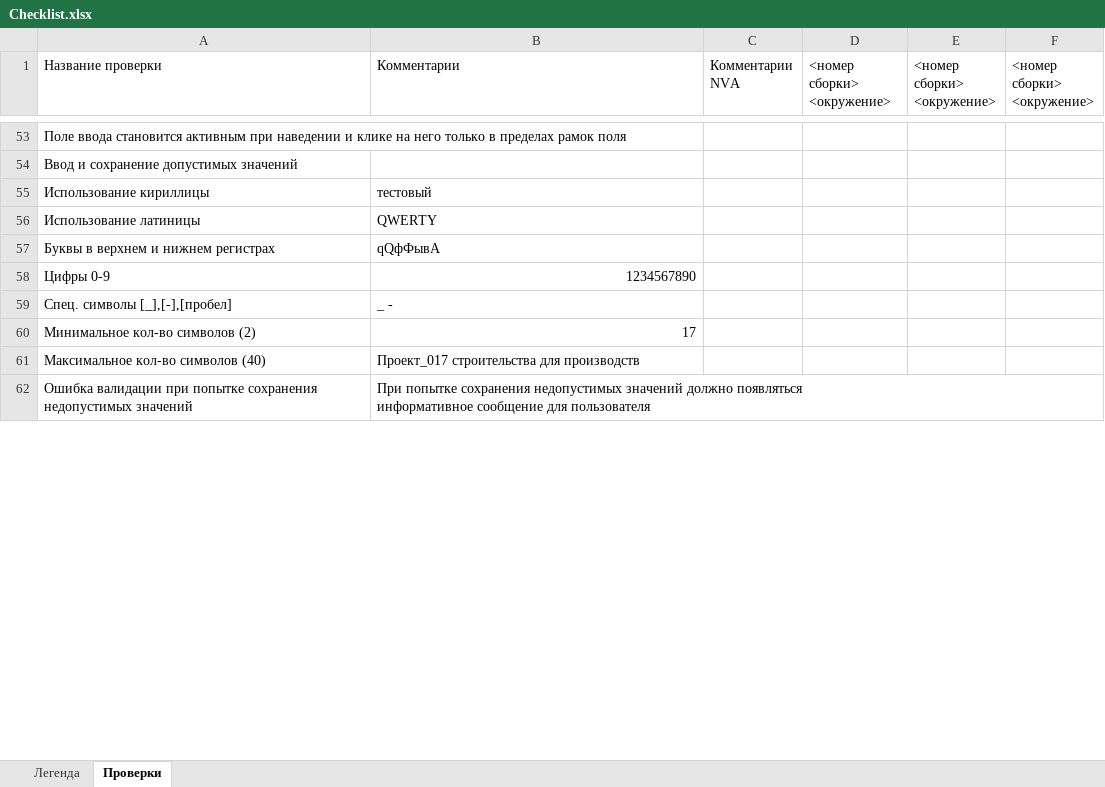
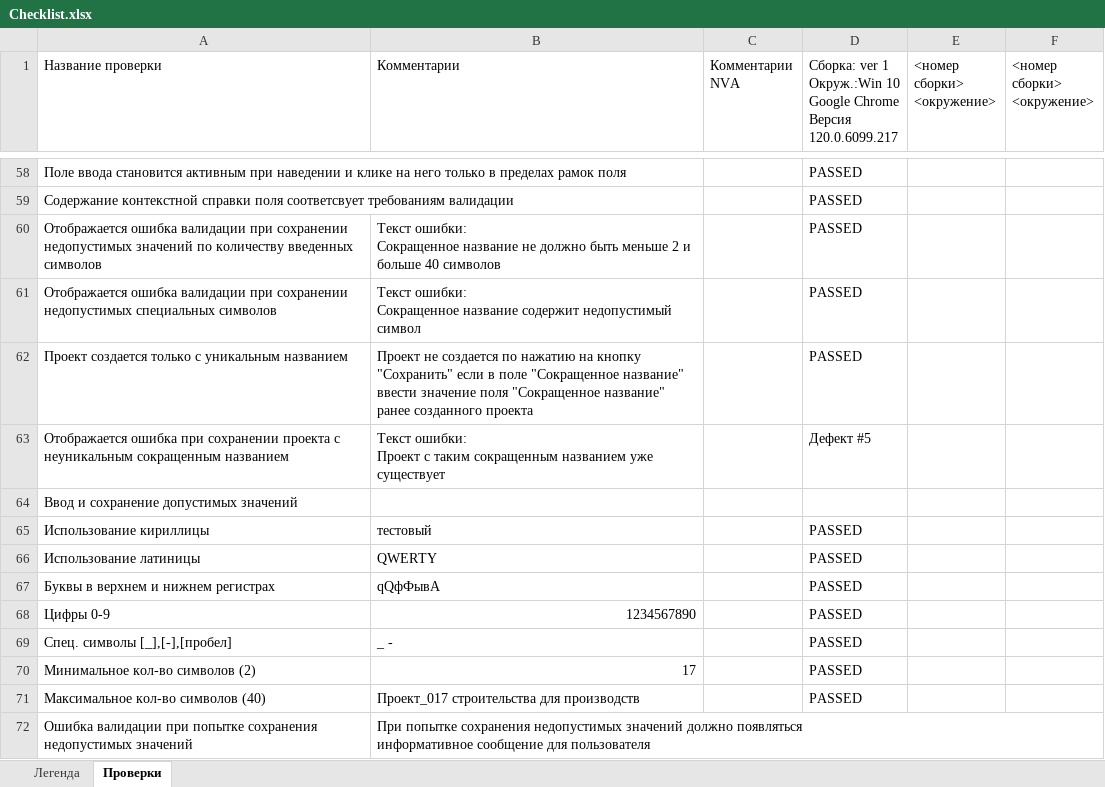
Before and after one commit to 1dima1204/Requirements-testing, an Excel workbook: Checklist.xlsx, sheet Проверки, drawn as a sheet; only a part is shown, gaps mark what is left out; values as stored, in another font and other column widths than the file's, no cell formats; addresses are those after the commit; ↵ is a line break in a cell; the diff covers the shown part only; the diff names each change by its address in the sheet, - before the commit and + after, or states it on an @@ line.

```diff
--- a/Checklist.xlsx (sheet Проверки)
+++ b/Checklist.xlsx (sheet Проверки)
-D1: <номер сборки> ↵ <окружение>
+D1: Cборка: ver 1 ↵ Окруж.:Win 10 ↵ Google Chrome ↵ Версия 120.0.6099.217
-D58: (empty)
+D58: PASSED
+row 59: Содержание контекстной справки поля соответсвует требованиям валидации |  |  | PASSED
+row 60: Отображается ошибка валидации при сохранении недопустимых значений по количеству введенных символов | Текст ошибки: ↵ Сокращенное название не должно быть меньше 2 и больше 40 символов |  | PASSED
+row 61: Отображается ошибка валидации при сохранении недопустимых специальных символов | Текст ошибки: ↵ Сокращенное название содержит недопустимый символ |  | PASSED
+row 62: Проект создается только с уникальным названием | Проект не создается по нажатию на кнопку "Сохранить" если в поле "Сокращенное название" ввести значение поля "Сокращенное название" ранее созданного проекта |  | PASSED
+row 63: Отображается ошибка при сохранении проекта с неуникальным сокращенным названием | Текст ошибки: ↵ Проект с таким сокращенным названием уже существует |  | Дефект #5
-D65:D71: (empty)
+D65:D71: PASSED
```
Also changed, not shown: 29 added rows, 3 removed rows and 388 edited cells elsewhere in this sheet, cell formats.
